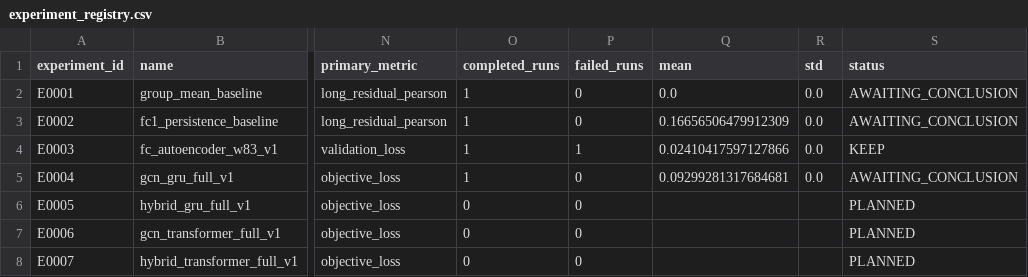
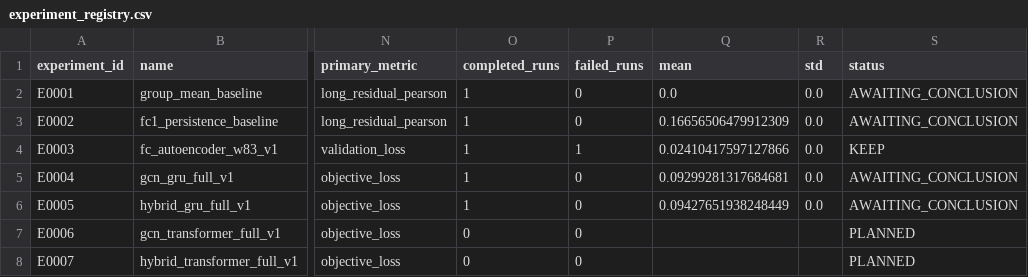
Before and after one commit to Face233/SC2dFC, a CSV file: reports/experiment_registry.csv, drawn as a sheet; only a part is shown, gaps mark what is left out; the diff names each change by its address in the sheet, - before the commit and + after, or states it on an @@ line.

```diff
--- a/reports/experiment_registry.csv
+++ b/reports/experiment_registry.csv
-O6 (completed_runs): 0
+O6 (completed_runs): 1
-Q6 (mean): (empty)
+Q6 (mean): 0.09427651938248449
-R6 (std): (empty)
+R6 (std): 0.0
-S6 (status): PLANNED
+S6 (status): AWAITING_CONCLUSION
```
Also changed, not shown: 1 other file.
